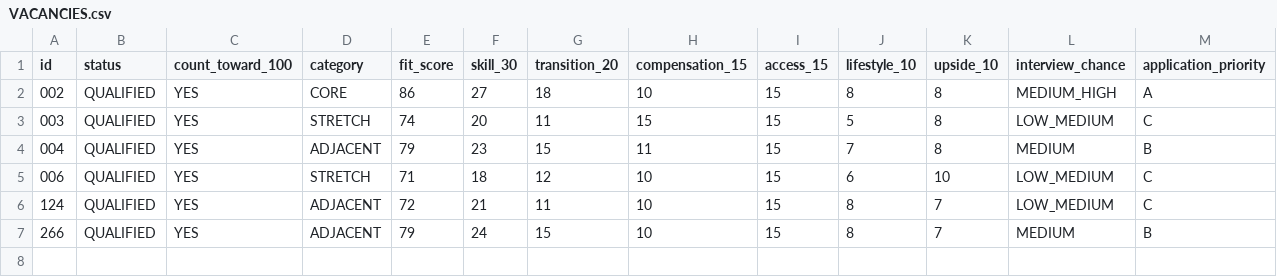
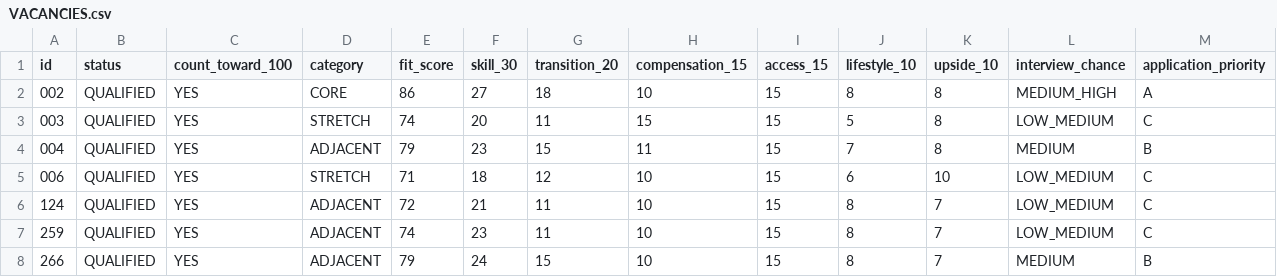
Before and after one commit to Mikayilzade/Mikayilzade-job-search, a CSV file: VACANCIES.csv, drawn as a sheet; only a part is shown; rows hold the shown columns only; the diff names each change by its address in the sheet, - before the commit and + after, or states it on an @@ line.

Commit message:
Add user-confirmed live Tabaterra vacancy

```diff
--- a/VACANCIES.csv
+++ b/VACANCIES.csv
+row 7: 259 | QUALIFIED | YES | ADJACENT | 74 | 23 | 11 | 10 | 15 | 8 | 7 | LOW_MEDIUM | C
```
